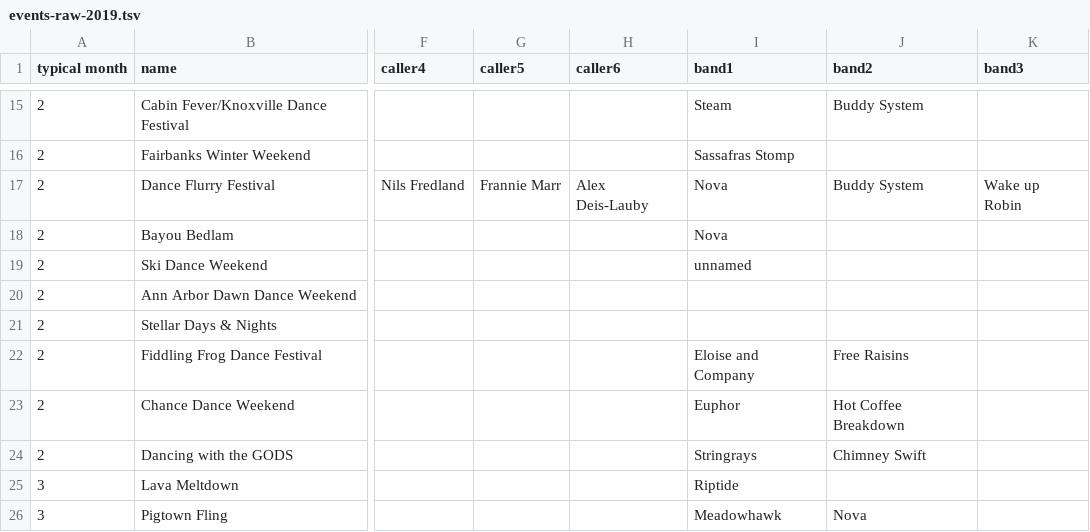
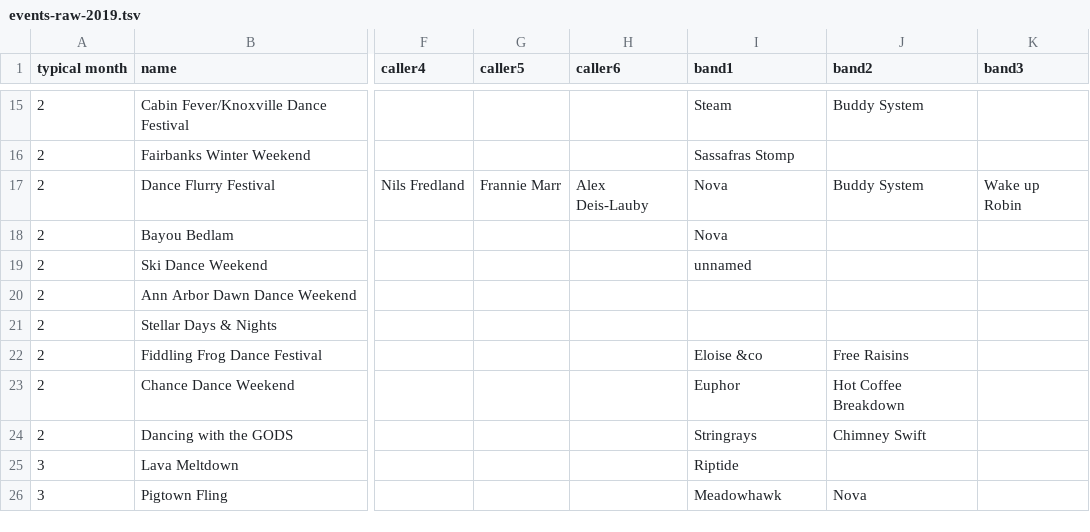
Before and after one commit to jeffkaufman/trycontra, a TSV file: events-raw-2019.tsv, drawn as a sheet; only a part is shown, gaps mark what is left out; the diff names each change by its address in the sheet, - before the commit and + after, or states it on an @@ line.

Commit message:
sync with spreadsheet

```diff
--- a/events-raw-2019.tsv
+++ b/events-raw-2019.tsv
-I22 (band1): Eloise and Company
+I22 (band1): Eloise &co
```
Also changed, not shown: 1 other file.
